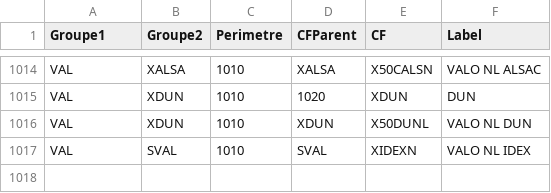
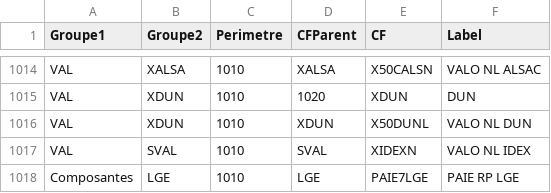
Before and after one commit to unistra/budgetweb, a CSV file: datas/structures.csv, drawn as a sheet; only a part is shown, gaps mark what is left out.

```diff
--- a/datas/structures.csv
+++ b/datas/structures.csv
@@ -1017 +1017,2 @@ VAL;XDUN;1010;XDUN;X50DUNL;VALO  NL DUN
 VAL;SVAL;1010;SVAL;XIDEXN;VALO NL IDEX
+Composantes;LGE;1010;LGE;PAIE7LGE;PAIE RP  LGE
```
Also changed, not shown: datas/programmefinancement.csv.
